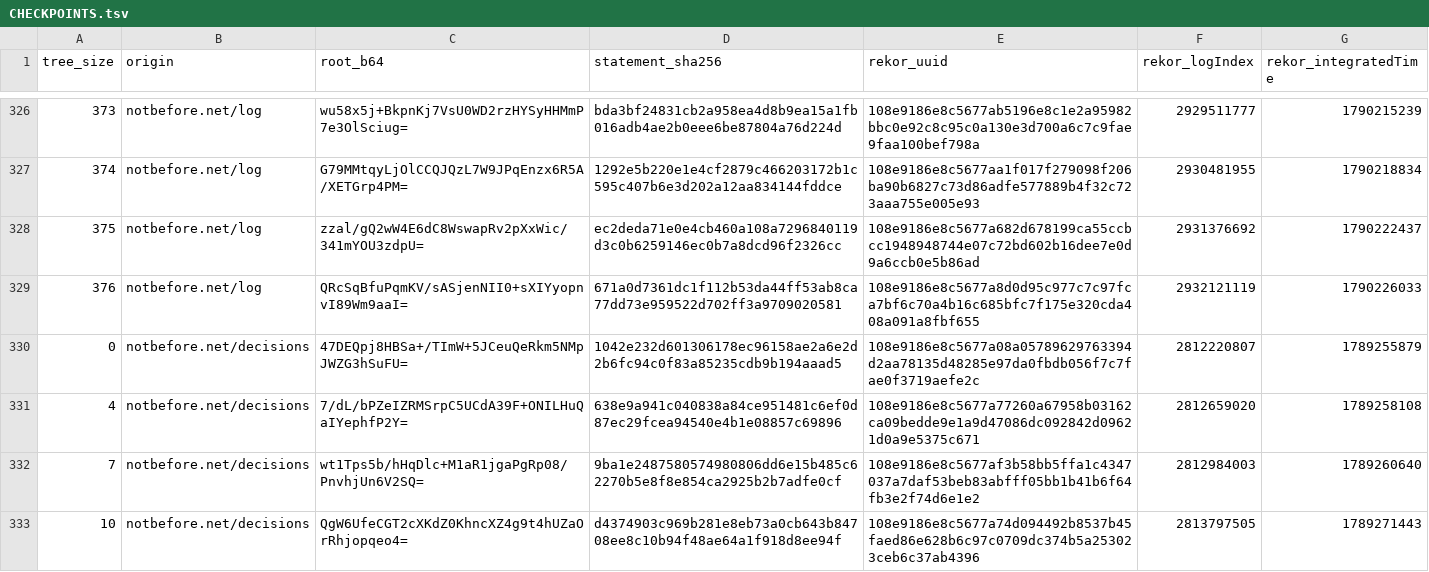
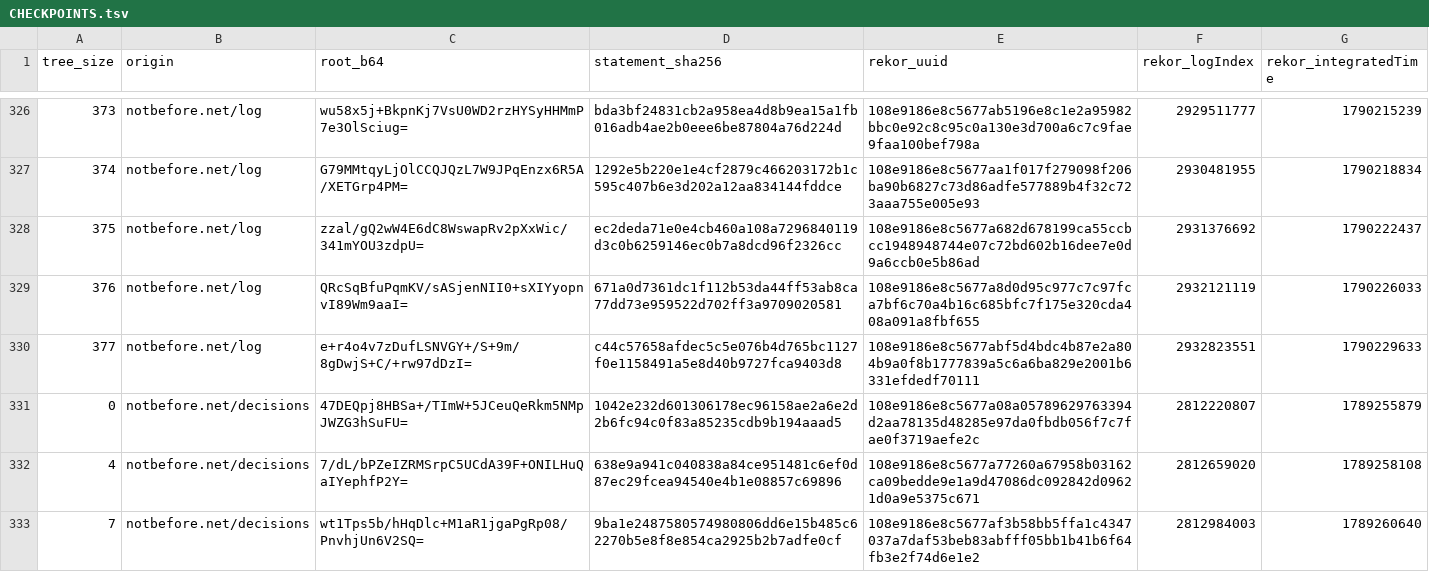
Before and after one commit to docdailey/qrng-beacon-log, a TSV file: CHECKPOINTS.tsv, drawn as a sheet; only a part is shown, gaps mark what is left out; the shorter side is filled out with more unchanged rows; the diff names each change by its address in the sheet, - before the commit and + after, or states it on an @@ line.

```diff
--- a/CHECKPOINTS.tsv
+++ b/CHECKPOINTS.tsv
+row 330: 377 | notbefore.net/log | e+r4o4v7zDufLSNVGY+/S+9m/8gDwjS+C/+rw97dDzI= | c44c57658afdec5c5e076b4d765bc1127f0e1158491a5e8d40b9727fca9403d8 | 108e9186e8c5677abf5d4bdc4b87e2a804b9a0f8b1777839a5c6a6ba829e2001b6331efdedf70111 | 2932823551 | 1790229633
```
Also changed, not shown: INDEX.tsv, 5 other files.
